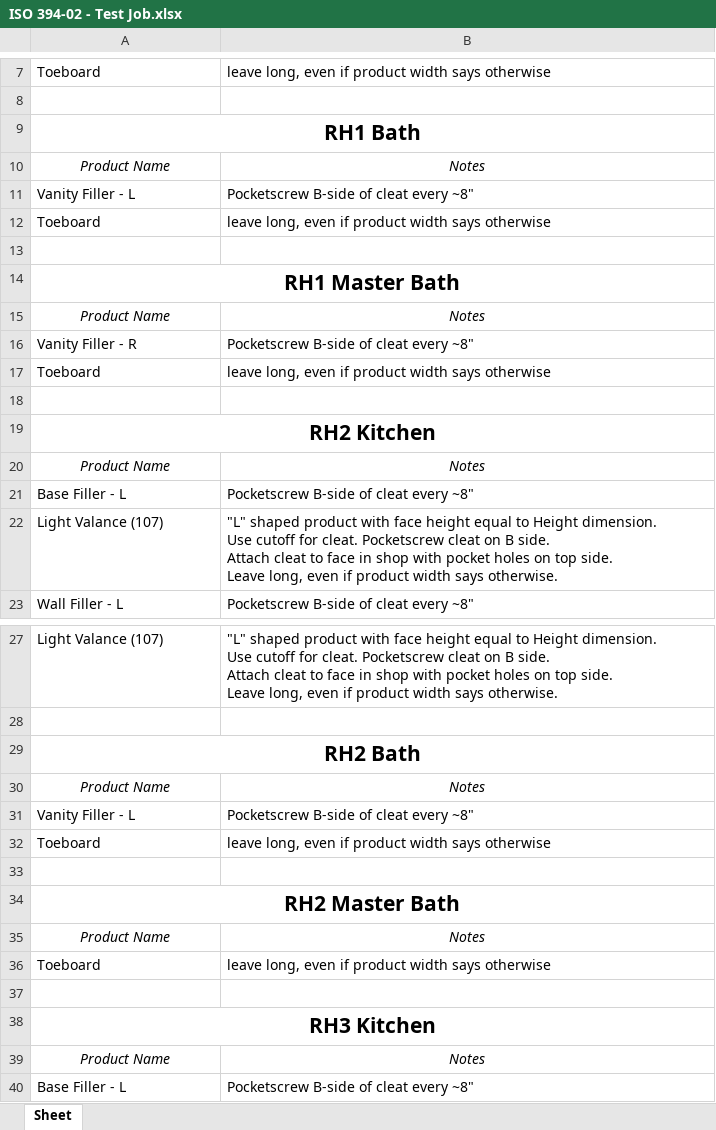
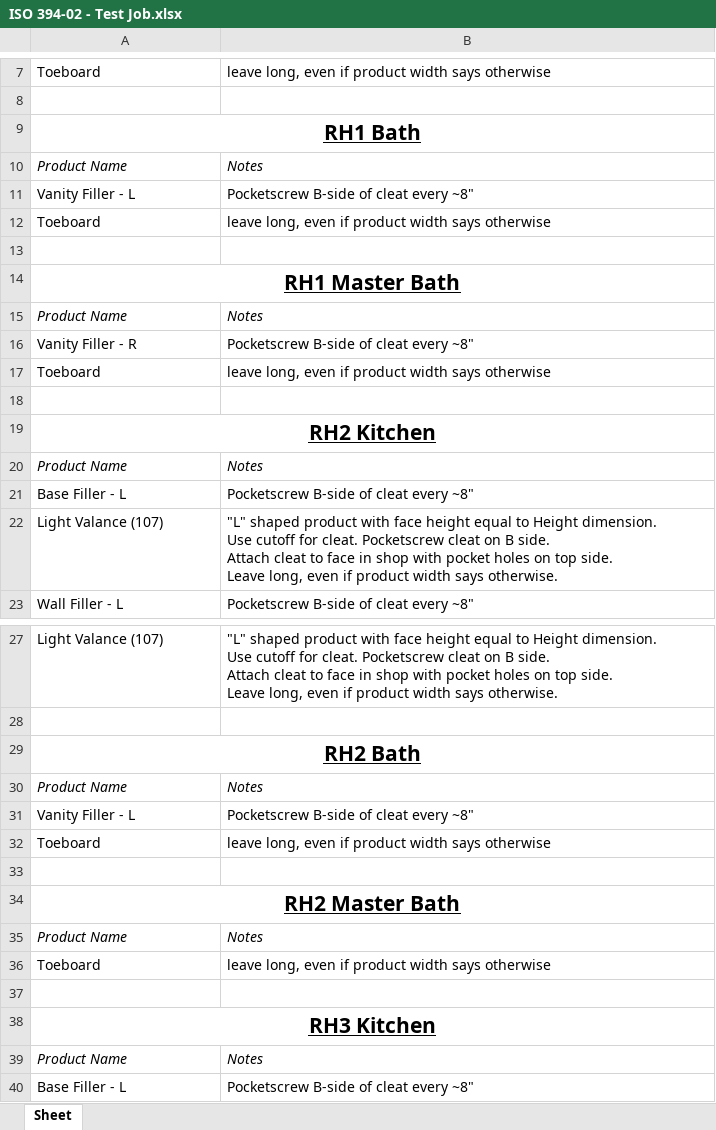
Before and after one commit to chrisba11/abodian_scripts, an Excel workbook: ISO 394-02 - Test Job/ISO 394-02 - Test Job.xlsx, sheet Sheet, drawn as a sheet; only a part is shown, gaps mark what is left out; values as stored, in another font and other column widths than the file's, no borders; the diff covers the shown part only; the diff names each change by its address in the sheet, - before the commit and + after, or states it on an @@ line.

```diff
--- a/ISO 394-02 - Test Job/ISO 394-02 - Test Job.xlsx (sheet Sheet)
+++ b/ISO 394-02 - Test Job/ISO 394-02 - Test Job.xlsx (sheet Sheet)
-A9 underline: off
+A9 underline: on
-A10:B10 alignment: center
+A10:B10 alignment: left
-A14 underline: off
+A14 underline: on
-A15:B15 alignment: center
+A15:B15 alignment: left
-A19 underline: off
+A19 underline: on
-A20:B20 alignment: center
+A20:B20 alignment: left
-A29 underline: off
+A29 underline: on
-A30:B30 alignment: center
+A30:B30 alignment: left
-A34 underline: off
+A34 underline: on
-A35:B35 alignment: center
+A35:B35 alignment: left
-A38 underline: off
+A38 underline: on
-A39:B39 alignment: center
+A39:B39 alignment: left
```
Also changed, not shown: cell formats elsewhere in this sheet, 1 other file.
